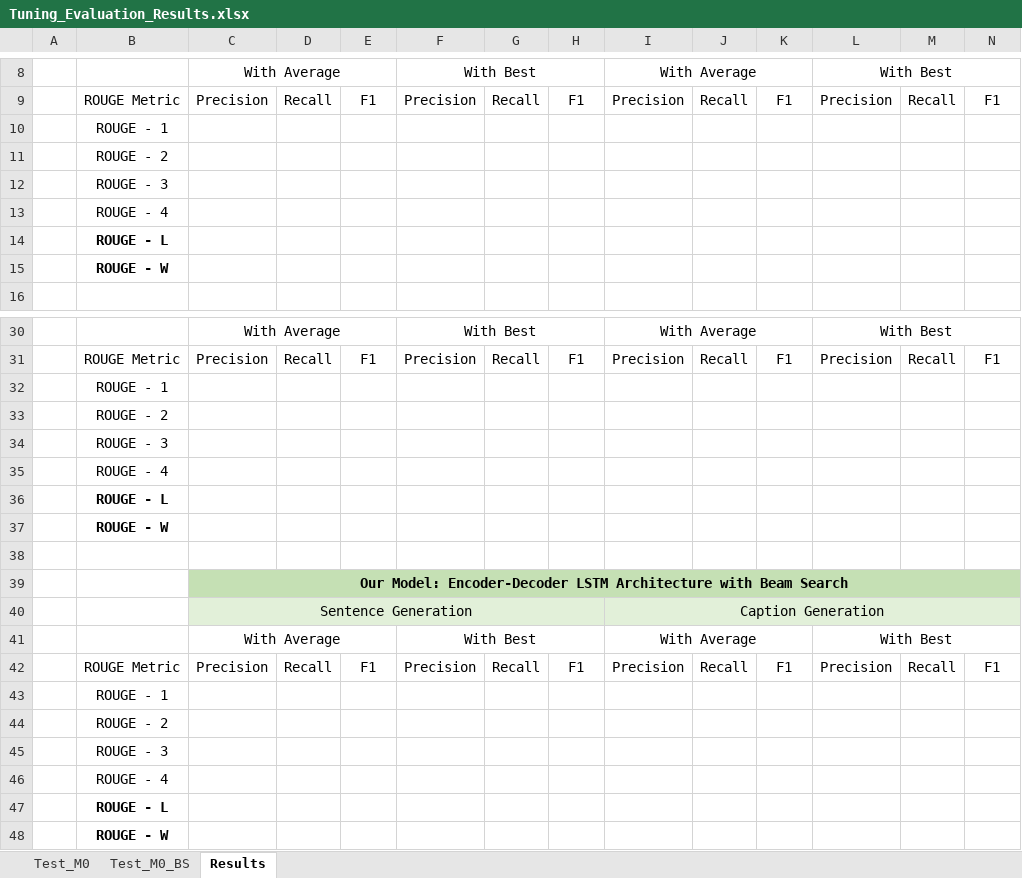
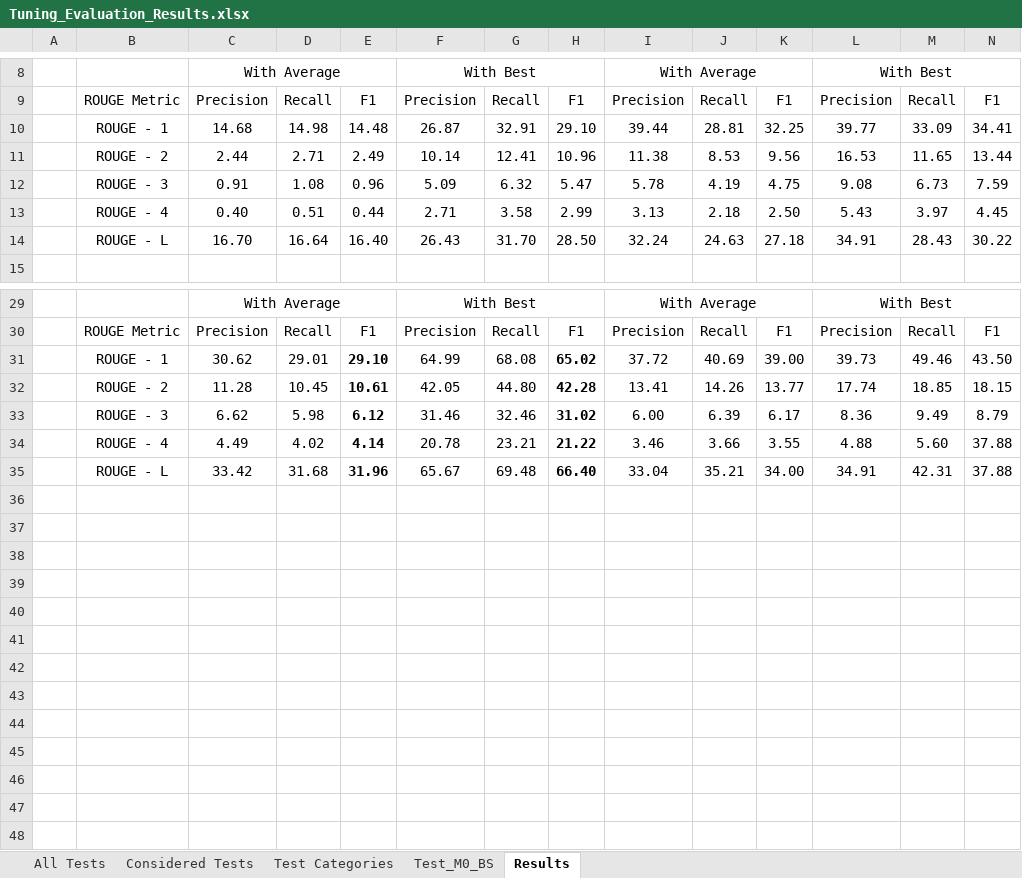
Before and after one commit to Sprea22/NeuralCaptiongSystem_Model-Dataset, an Excel workbook: Evaluation/Tuning_Evaluation_Results.xlsx, sheet Results, drawn as a sheet; only a part is shown, gaps mark what is left out; values as stored, in another font and other column widths than the file's, no borders; removed rows and columns are numbered as before the commit, all else as after; the diff covers the shown part only; the diff names each change by its address in the sheet, - before the commit and + after, or states it on an @@ line.

Commit message:
Collected all the test results

```diff
--- a/Evaluation/Tuning_Evaluation_Results.xlsx (sheet Results)
+++ b/Evaluation/Tuning_Evaluation_Results.xlsx (sheet Results)
-sheet tab: Test_M0
+sheet tab: All Tests
+sheet tab: Considered Tests
+sheet tab: Test Categories
-row 10:  | ROUGE - 1
-row 11:  | ROUGE - 2
-row 12:  | ROUGE - 3
-row 13:  | ROUGE - 4
-row 14:  | ROUGE - L
-row 15:  | ROUGE - W
+row 10:  | ROUGE - 1 | 14.68 | 14.98 | 14.48 | 26.87 | 32.91 | 29.10 | 39.44 | 28.81 | 32.25 | 39.77 | 33.09 | 34.41
+row 11:  | ROUGE - 2 | 2.44 | 2.71 | 2.49 | 10.14 | 12.41 | 10.96 | 11.38 | 8.53 | 9.56 | 16.53 | 11.65 | 13.44
+row 12:  | ROUGE - 3 | 0.91 | 1.08 | 0.96 | 5.09 | 6.32 | 5.47 | 5.78 | 4.19 | 4.75 | 9.08 | 6.73 | 7.59
+row 13:  | ROUGE - 4 | 0.40 | 0.51 | 0.44 | 2.71 | 3.58 | 2.99 | 3.13 | 2.18 | 2.50 | 5.43 | 3.97 | 4.45
+row 14:  | ROUGE - L | 16.70 | 16.64 | 16.40 | 26.43 | 31.70 | 28.50 | 32.24 | 24.63 | 27.18 | 34.91 | 28.43 | 30.22
-row 32:  | ROUGE - 1
-row 33:  | ROUGE - 2
-row 34:  | ROUGE - 3
-row 35:  | ROUGE - 4
-row 36:  | ROUGE - L
-row 37:  | ROUGE - W
-row 31: (empty)
+row 31:  | ROUGE - 1 | 30.62 | 29.01 | 29.10 | 64.99 | 68.08 | 65.02 | 37.72 | 40.69 | 39.00 | 39.73 | 49.46 | 43.50
-row 39:  |  | Our Model: Encoder-Decoder LSTM Architecture with Beam Search
-row 40:  |  | Sentence Generation |  |  |  |  |  | Caption Generation
-row 41:  |  | With Average |  |  | With Best |  |  | With Average |  |  | With Best
-row 42:  | ROUGE Metric | Precision | Recall | F1 | Precision | Recall | F1 | Precision | Recall | F1 | Precision | Recall | F1
-row 43:  | ROUGE - 1
-row 44:  | ROUGE - 2
-row 45:  | ROUGE - 3
-row 46:  | ROUGE - 4
-row 47:  | ROUGE - L
-row 48:  | ROUGE - W
+row 32:  | ROUGE - 2 | 11.28 | 10.45 | 10.61 | 42.05 | 44.80 | 42.28 | 13.41 | 14.26 | 13.77 | 17.74 | 18.85 | 18.15
+row 33:  | ROUGE - 3 | 6.62 | 5.98 | 6.12 | 31.46 | 32.46 | 31.02 | 6.00 | 6.39 | 6.17 | 8.36 | 9.49 | 8.79
+row 34:  | ROUGE - 4 | 4.49 | 4.02 | 4.14 | 20.78 | 23.21 | 21.22 | 3.46 | 3.66 | 3.55 | 4.88 | 5.60 | 37.88
+row 35:  | ROUGE - L | 33.42 | 31.68 | 31.96 | 65.67 | 69.48 | 66.40 | 33.04 | 35.21 | 34.00 | 34.91 | 42.31 | 37.88
```
Also changed, not shown: 5 added rows, 5 removed rows and 1 edited cell elsewhere in this sheet, sheet Test_M0_BS, sheet All Tests, 7 other files.
